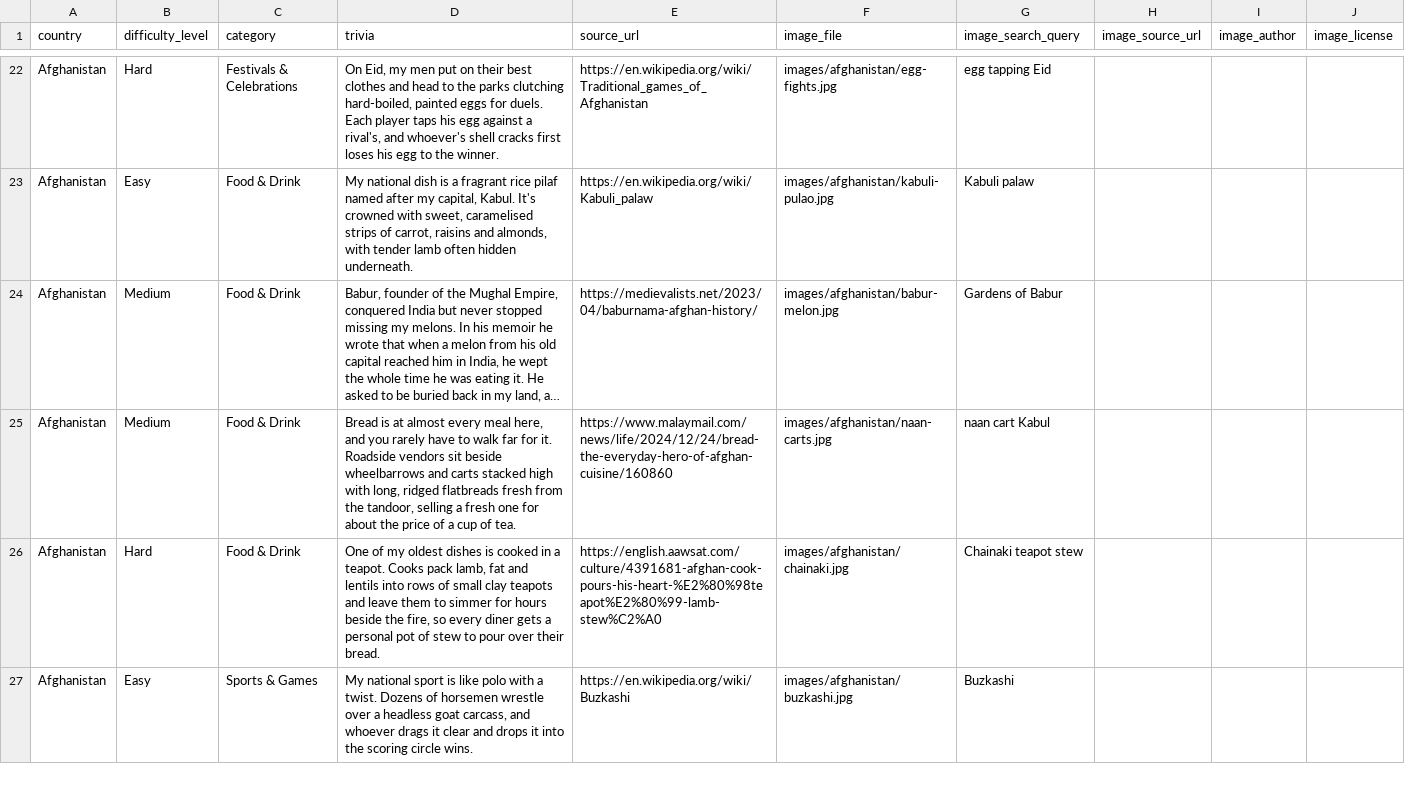
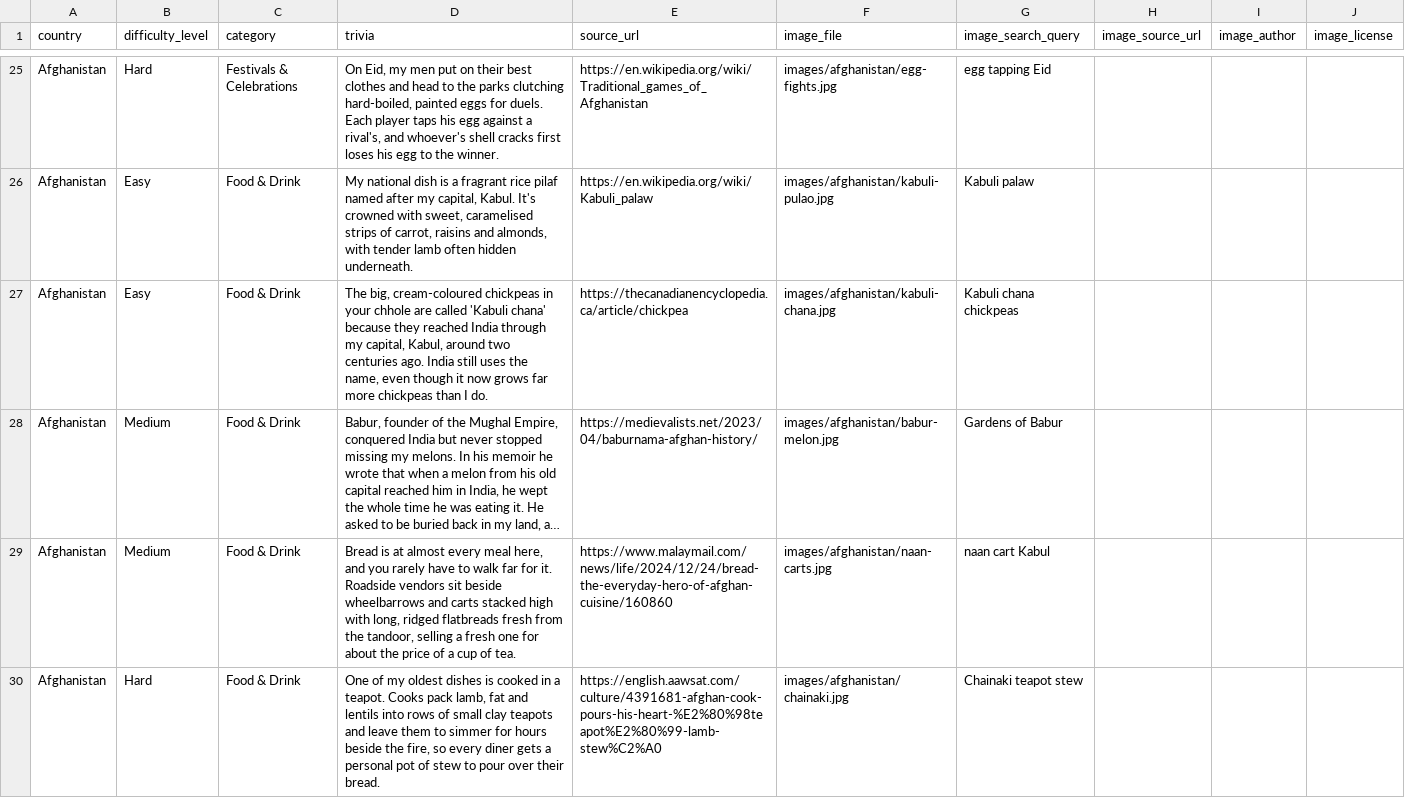
Before and after one commit to Nehaachopra/world-through-trivia, a CSV file: trivia/afghanistan.csv, drawn as a sheet; only a part is shown, gaps mark what is left out; the shorter side is filled out with more unchanged rows; long unchanged cells end in …; the diff covers the shown part only; the diff names each change by its address in the sheet, - before the commit and + after, or states it on an @@ line.

```diff
--- a/trivia/afghanistan.csv
+++ b/trivia/afghanistan.csv
+row 27: Afghanistan | Easy | Food & Drink | The big, cream-coloured chickpeas in your chhole are called 'Kabuli chana' because they reached India through my capital, Kabul, around two centuries ago. India still uses the name, even though it now grows far more chickpeas than I do. | https://thecanadianencyclopedia.ca/article/chickpea | images/afghanistan/kabuli-chana.jpg | Kabuli chana chickpeas
```
Also changed, not shown: 11 added rows elsewhere in this file.
